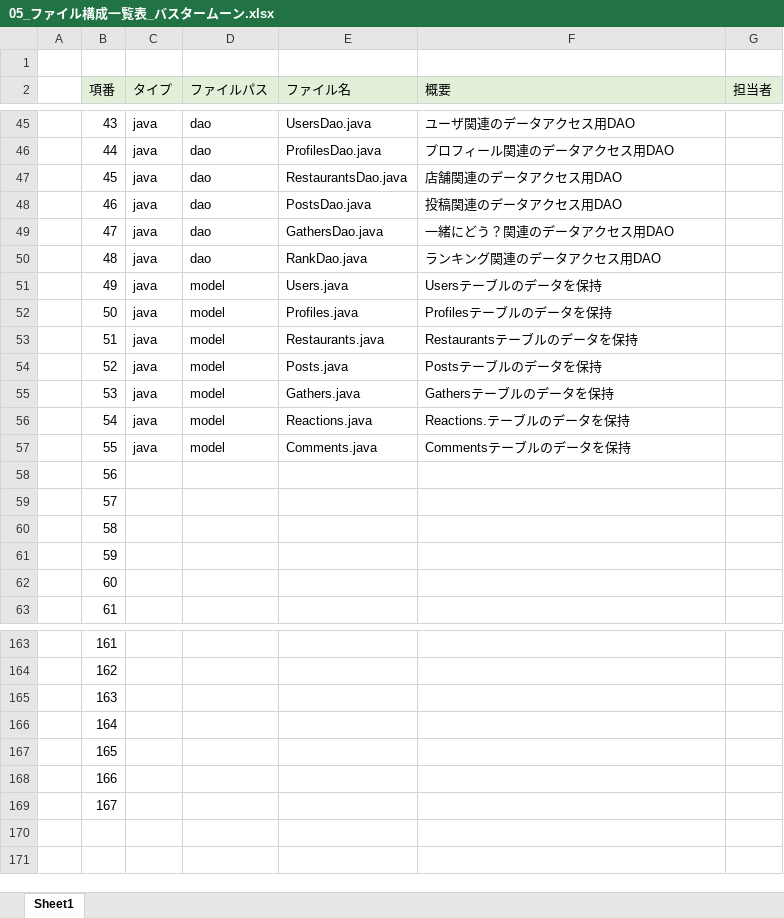
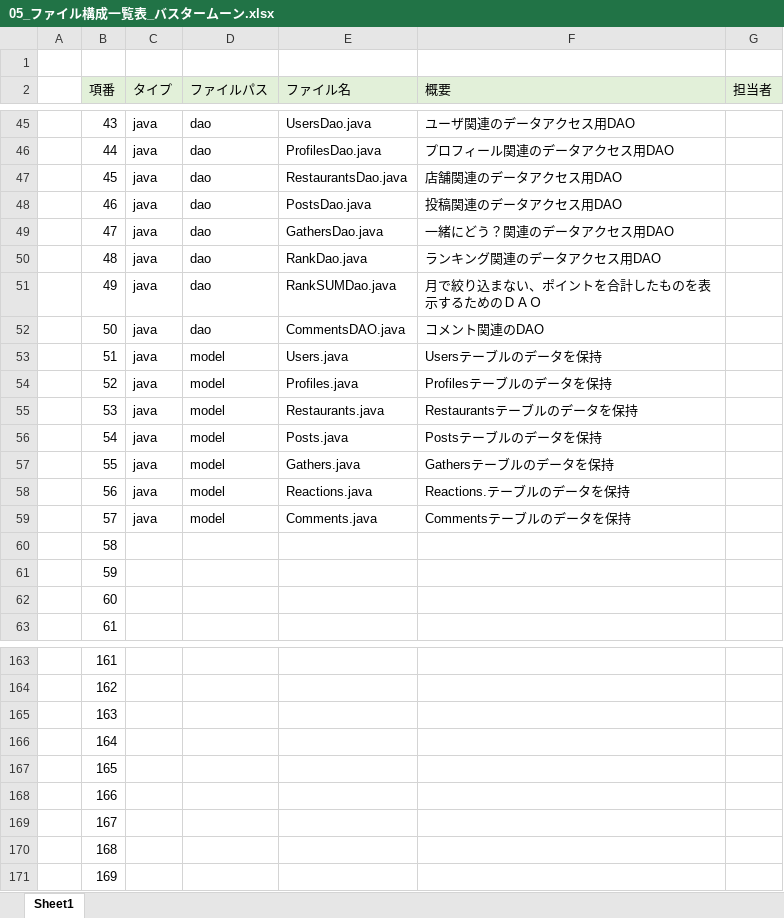
Before and after one commit to dojo2023/C-2, an Excel workbook: doc/05_ファイル構成一覧表_バスタームーン.xlsx, sheet Sheet1, drawn as a sheet; only a part is shown, gaps mark what is left out; values as stored, in another font and other column widths than the file's, no borders; the diff names each change by its address in the sheet, - before the commit and + after, or states it on an @@ line.

Commit message:
ファイル構成一覧表、タイムラインJSP、サーブレット

```diff
--- a/doc/05_ファイル構成一覧表_バスタームーン.xlsx (sheet Sheet1)
+++ b/doc/05_ファイル構成一覧表_バスタームーン.xlsx (sheet Sheet1)
-D51:D52 (ファイルパス): model
+D51:D52 (ファイルパス): dao
-E51 (ファイル名): Users.java
+E51 (ファイル名): RankSUMDao.java
-F51 (概要): Usersテーブルのデータを保持
+F51 (概要): 月で絞り込まない、ポイントを合計したものを表示するためのＤＡＯ
-E52 (ファイル名): Profiles.java
+E52 (ファイル名): CommentsDAO.java
-F52 (概要): Profilesテーブルのデータを保持
+F52 (概要): コメント関連のDAO
-E53 (ファイル名): Restaurants.java
+E53 (ファイル名): Users.java
-F53 (概要): Restaurantsテーブルのデータを保持
+F53 (概要): Usersテーブルのデータを保持
-E54 (ファイル名): Posts.java
+E54 (ファイル名): Profiles.java
-F54 (概要): Postsテーブルのデータを保持
+F54 (概要): Profilesテーブルのデータを保持
-E55 (ファイル名): Gathers.java
+E55 (ファイル名): Restaurants.java
-F55 (概要): Gathersテーブルのデータを保持
+F55 (概要): Restaurantsテーブルのデータを保持
-E56 (ファイル名): Reactions.java
+E56 (ファイル名): Posts.java
-F56 (概要): Reactions.テーブルのデータを保持
+F56 (概要): Postsテーブルのデータを保持
-E57 (ファイル名): Comments.java
+E57 (ファイル名): Gathers.java
-F57 (概要): Commentsテーブルのデータを保持
+F57 (概要): Gathersテーブルのデータを保持
-C58:C59 (タイプ): (empty)
+C58:C59 (タイプ): java
-D58:D59 (ファイルパス): (empty)
+D58:D59 (ファイルパス): model
-E58 (ファイル名): (empty)
+E58 (ファイル名): Reactions.java
-F58 (概要): (empty)
+F58 (概要): Reactions.テーブルのデータを保持
-E59 (ファイル名): (empty)
+E59 (ファイル名): Comments.java
-F59 (概要): (empty)
+F59 (概要): Commentsテーブルのデータを保持
+row 170:  | 168
+row 171:  | 169
```
Also changed, not shown: 2 other files.
